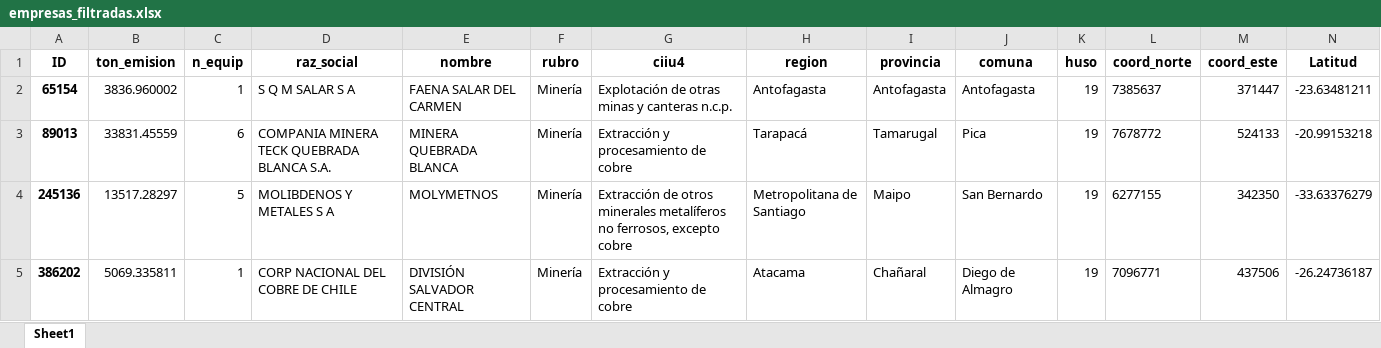
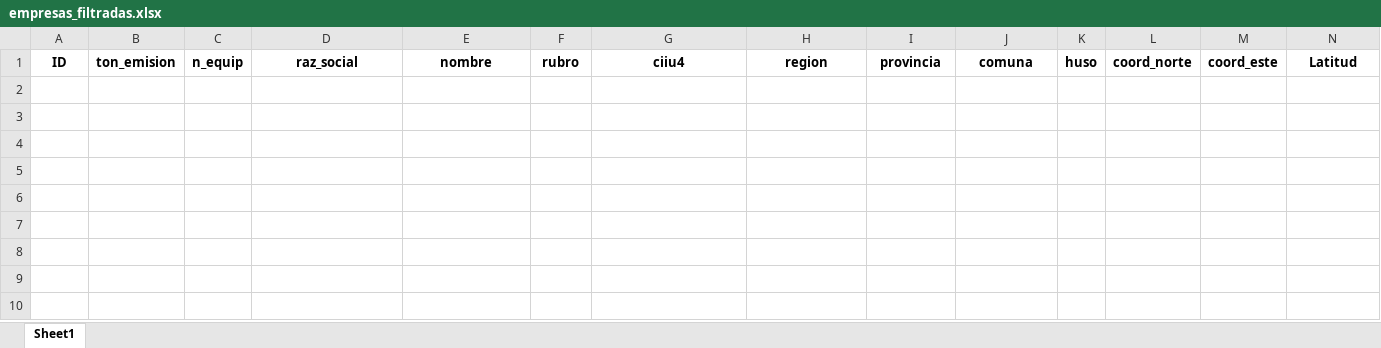
Before and after one commit to thenergy/sun4heat, an Excel workbook: visualizaciones/2019_mapa_emisiones/empresas_filtradas.xlsx, sheet Sheet1, drawn as a sheet; only a part is shown; values as stored, in another font and other column widths than the file's, no borders; rows hold the shown columns only; the diff names each change by its address in the sheet, - before the commit and + after, or states it on an @@ line.

```diff
--- a/visualizaciones/2019_mapa_emisiones/empresas_filtradas.xlsx (sheet Sheet1)
+++ b/visualizaciones/2019_mapa_emisiones/empresas_filtradas.xlsx (sheet Sheet1)
-row 2: 65154 | 3836.960002 | 1 | S Q M SALAR S A | FAENA SALAR DEL CARMEN | Minería | Explotación de otras minas y canteras n.c.p. | Antofagasta | Antofagasta | Antofagasta | 19 | 7385637 | 371447 | -23.63481211
-row 3: 89013 | 33831.45559 | 6 | COMPANIA MINERA TECK QUEBRADA BLANCA S.A. | MINERA QUEBRADA BLANCA | Minería | Extracción y procesamiento de cobre | Tarapacá | Tamarugal | Pica | 19 | 7678772 | 524133 | -20.99153218
-row 4: 245136 | 13517.28297 | 5 | MOLIBDENOS Y METALES S A | MOLYMETNOS | Minería | Extracción de otros minerales metalíferos no ferrosos, excepto cobre | Metropolitana de Santiago | Maipo | San Bernardo | 19 | 6277155 | 342350 | -33.63376279
-row 5: 386202 | 5069.335811 | 1 | CORP NACIONAL DEL COBRE DE CHILE | DIVISIÓN SALVADOR CENTRAL | Minería | Extracción y procesamiento de cobre | Atacama | Chañaral | Diego de Almagro | 19 | 7096771 | 437506 | -26.24736187
```
Also changed, not shown: 5 other files.
